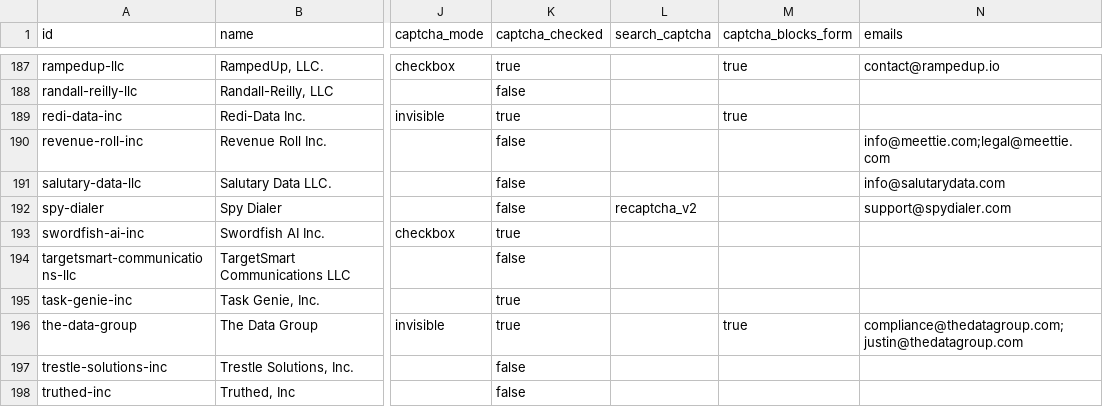
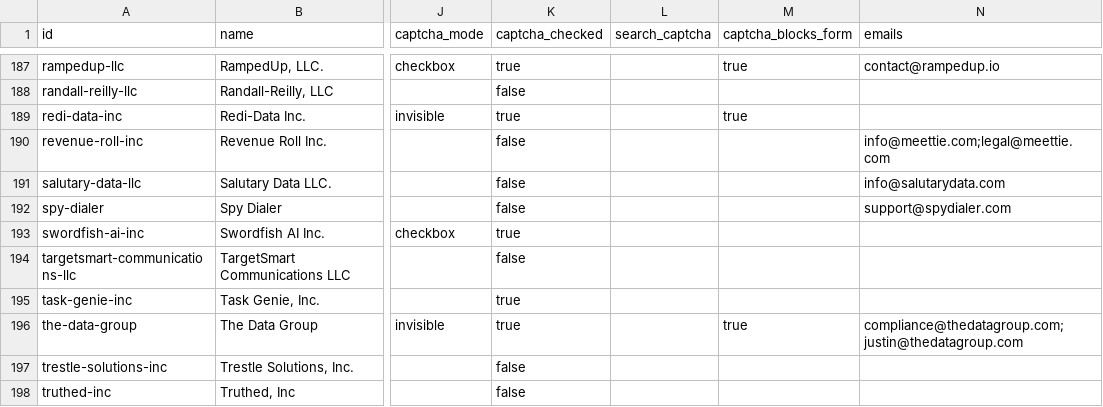
Before and after one commit to cvs0/data-brokers-list, a CSV file: data/v4/removal-blockers.csv, drawn as a sheet; only a part is shown, gaps mark what is left out; the diff covers the shown part only; the diff names each change by its address in the sheet, - before the commit and + after, or states it on an @@ line.

Commit message:
fix: restore Canada Pages surname search and clear false Canadian searches (#33)
Canada Pages was dropped as a publisher site. A surname-in-city search still returns listings, so the row and the GET recipe are back. ConfidentialPhoneLookup is a US-and-Canada prefix lookup whose result URL 404s, and Equifax Canada's stored search is the site search. Rebuilding v4 also aligns a stale removal-blockers table and leaves CheckPeople's search unscanned, matching an unread robots pass.

Co-authored-by: Frame <frameprivacy@proton.me>
Co-authored-by: cvs0 <cvs0@users.noreply.github.com>

```diff
--- a/data/v4/removal-blockers.csv
+++ b/data/v4/removal-blockers.csv
-L192 (search_captcha): recaptcha_v2
+L192 (search_captcha): (empty)
```
Also changed, not shown: 1 added row and 5 edited cells elsewhere in this file, data/removed-brokers.csv, data/v3/brokers.csv, 13 other files.
